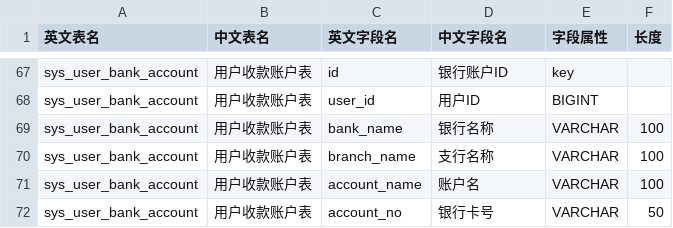
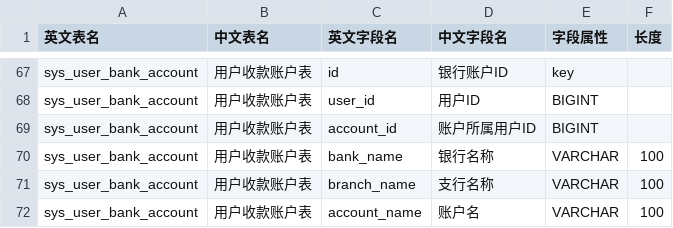
Before and after one commit to funsir555/Reimbursement-System, a CSV file: backend/sql/finex_db_schema.csv, drawn as a sheet; only a part is shown, gaps mark what is left out; the shorter side is filled out with more unchanged rows.

```diff
--- a/backend/sql/finex_db_schema.csv
+++ b/backend/sql/finex_db_schema.csv
@@ -68,2 +68,3 @@
 "sys_user_bank_account","用户收款账户表","user_id","用户ID","BIGINT",""
+"sys_user_bank_account","用户收款账户表","account_id","账户所属用户ID","BIGINT",""
 "sys_user_bank_account","用户收款账户表","bank_name","银行名称","VARCHAR","100"
```
Also changed, not shown: 42 other files.
